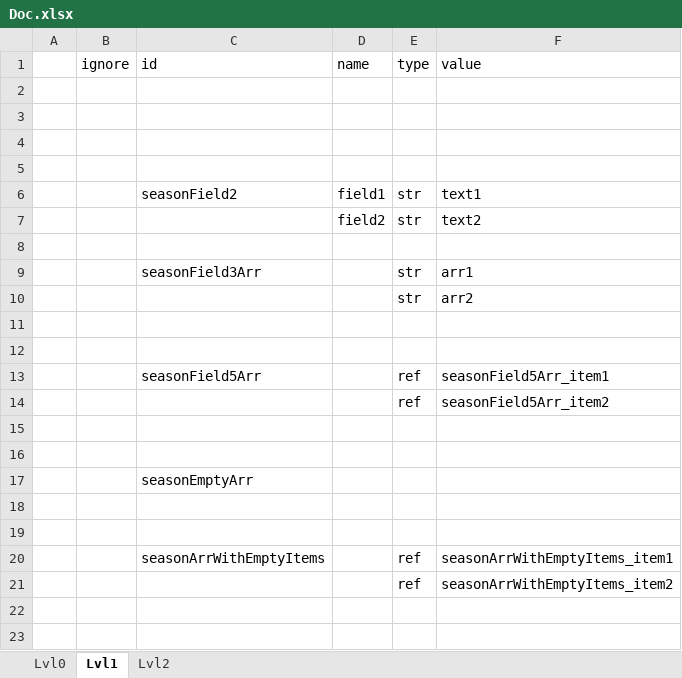
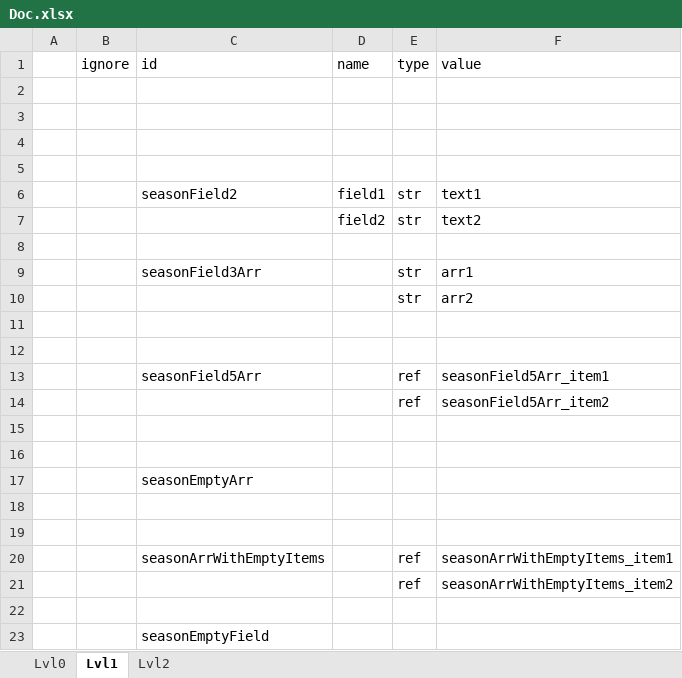
Before and after one commit to saigor33/ExcelToJsonUniversalParser, an Excel workbook: Parser2/Example/Doc.xlsx, sheet Lvl1, drawn as a sheet; values as stored, in another font and other column widths than the file's, no borders; the diff names each change by its address in the sheet, - before the commit and + after, or states it on an @@ line.

Commit message:
Add example: empty object

```diff
--- a/Parser2/Example/Doc.xlsx (sheet Lvl1)
+++ b/Parser2/Example/Doc.xlsx (sheet Lvl1)
+row 22: (empty)
+row 23:  |  | seasonEmptyField
```
Also changed, not shown: sheet Lvl0.
